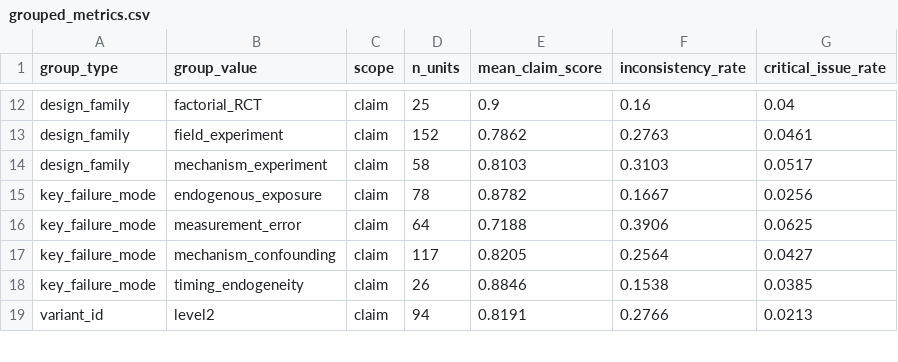
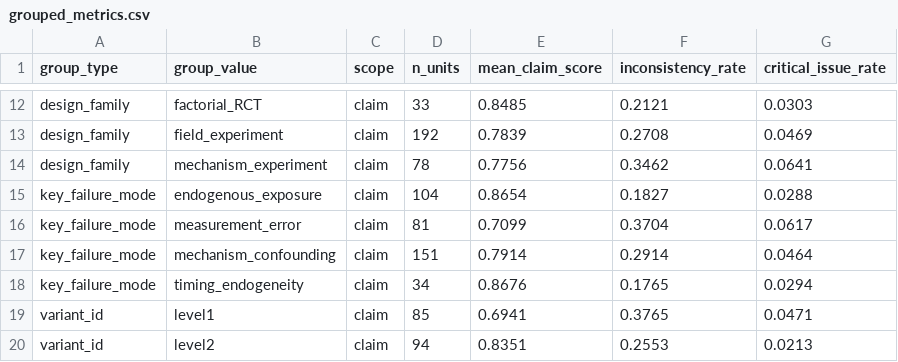
Before and after one commit to Volcano-Potato/OOD_Problem, a CSV file: results/grouped_metrics.csv, drawn as a sheet; only a part is shown, gaps mark what is left out; addresses are those after the commit; the diff covers the shown part only; the diff names each change by its address in the sheet, - before the commit and + after, or states it on an @@ line.

```diff
--- a/results/grouped_metrics.csv
+++ b/results/grouped_metrics.csv
-D12 (n_units): 25
+D12 (n_units): 33
-E12 (mean_claim_score): 0.9
+E12 (mean_claim_score): 0.8485
-F12 (inconsistency_rate): 0.16
+F12 (inconsistency_rate): 0.2121
-G12 (critical_issue_rate): 0.04
+G12 (critical_issue_rate): 0.0303
-D13 (n_units): 152
+D13 (n_units): 192
-E13 (mean_claim_score): 0.7862
+E13 (mean_claim_score): 0.7839
-F13 (inconsistency_rate): 0.2763
+F13 (inconsistency_rate): 0.2708
-G13 (critical_issue_rate): 0.0461
+G13 (critical_issue_rate): 0.0469
-D14 (n_units): 58
+D14 (n_units): 78
-E14 (mean_claim_score): 0.8103
+E14 (mean_claim_score): 0.7756
-F14 (inconsistency_rate): 0.3103
+F14 (inconsistency_rate): 0.3462
-G14 (critical_issue_rate): 0.0517
+G14 (critical_issue_rate): 0.0641
-D15 (n_units): 78
+D15 (n_units): 104
-E15 (mean_claim_score): 0.8782
+E15 (mean_claim_score): 0.8654
-F15 (inconsistency_rate): 0.1667
+F15 (inconsistency_rate): 0.1827
-G15 (critical_issue_rate): 0.0256
+G15 (critical_issue_rate): 0.0288
-D16 (n_units): 64
+D16 (n_units): 81
-E16 (mean_claim_score): 0.7188
+E16 (mean_claim_score): 0.7099
-F16 (inconsistency_rate): 0.3906
+F16 (inconsistency_rate): 0.3704
-G16 (critical_issue_rate): 0.0625
+G16 (critical_issue_rate): 0.0617
-D17 (n_units): 117
+D17 (n_units): 151
-E17 (mean_claim_score): 0.8205
+E17 (mean_claim_score): 0.7914
-F17 (inconsistency_rate): 0.2564
+F17 (inconsistency_rate): 0.2914
-G17 (critical_issue_rate): 0.0427
+G17 (critical_issue_rate): 0.0464
-D18 (n_units): 26
+D18 (n_units): 34
-E18 (mean_claim_score): 0.8846
+E18 (mean_claim_score): 0.8676
-F18 (inconsistency_rate): 0.1538
+F18 (inconsistency_rate): 0.1765
-G18 (critical_issue_rate): 0.0385
+G18 (critical_issue_rate): 0.0294
+row 19: variant_id | level1 | claim | 85 | 0.6941 | 0.3765 | 0.0471
-E20 (mean_claim_score): 0.8191
+E20 (mean_claim_score): 0.8351
-F20 (inconsistency_rate): 0.2766
+F20 (inconsistency_rate): 0.2553
```
Also changed, not shown: 3 added rows, 2 removed rows and 106 edited cells elsewhere in this file, results/case_level_scores.csv, results/figures/case_error_heatmap.csv, 33 other files.
